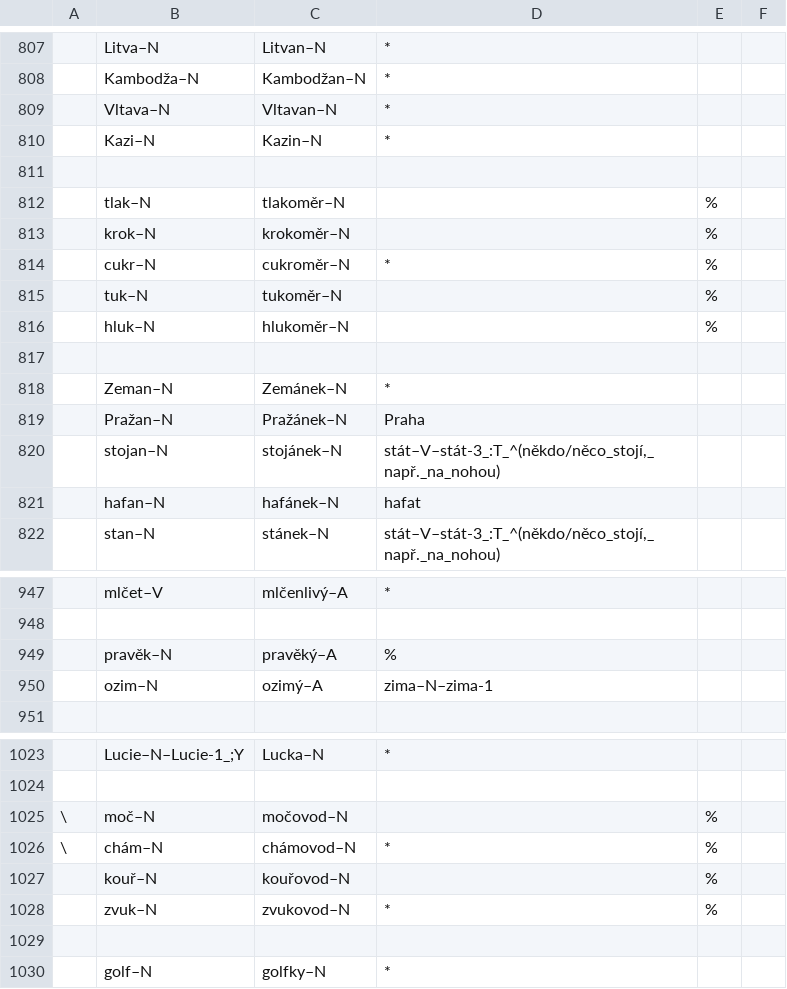
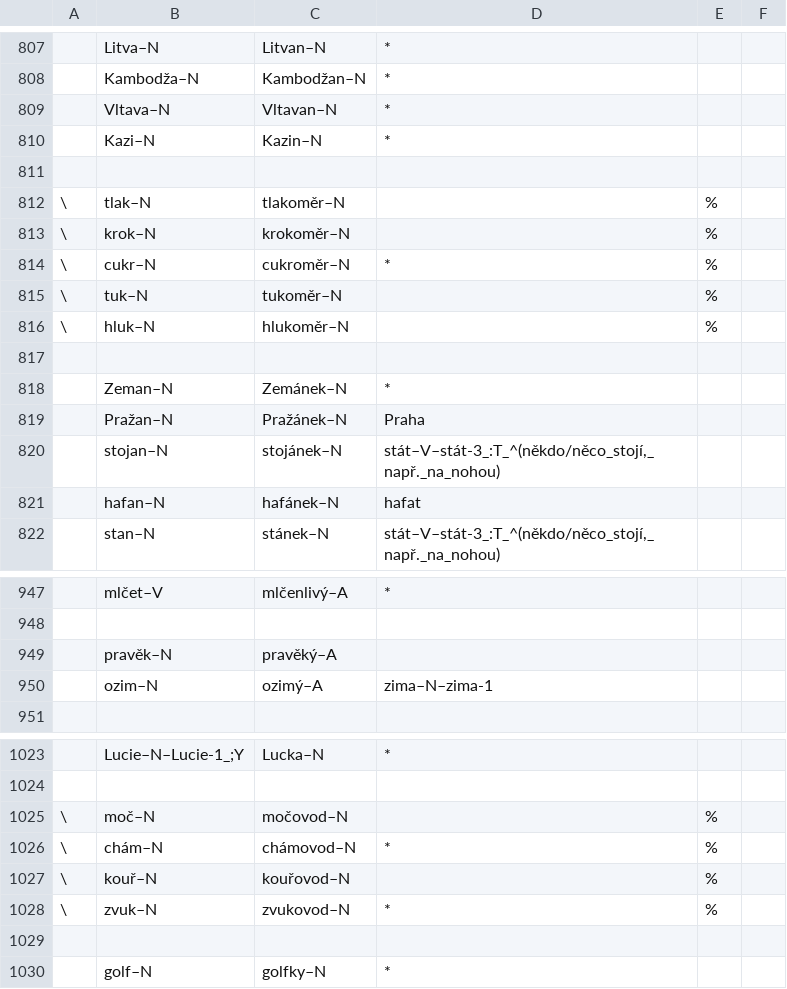
Before and after one commit to vidraj/derinet, a TSV file: data/annotations/cs/2018_04_wiktionary/hand-annotated/der1001-2000.tsv, drawn as a sheet; only a part is shown, gaps mark what is left out.

```diff
--- a/data/annotations/cs/2018_04_wiktionary/hand-annotated/der1001-2000.tsv
+++ b/data/annotations/cs/2018_04_wiktionary/hand-annotated/der1001-2000.tsv
@@ -811,7 +811,7 @@
 								
-	tlak–N	tlakoměr–N		%				
-	krok–N	krokoměr–N		%				
-	cukr–N	cukroměr–N	*	%				
-	tuk–N	tukoměr–N		%				
-	hluk–N	hlukoměr–N		%				
+\	tlak–N	tlakoměr–N		%				
+\	krok–N	krokoměr–N		%				
+\	cukr–N	cukroměr–N	*	%				
+\	tuk–N	tukoměr–N		%				
+\	hluk–N	hlukoměr–N		%				
 								
@@ -948,3 +948,3 @@
 								
-	pravěk–N	pravěký–A	%					
+	pravěk–N	pravěký–A						
 	ozim–N	ozimý–A	zima–N–zima-1					
@@ -1026,4 +1026,4 @@
 \	chám–N	chámovod–N	*	%				
-	kouř–N	kouřovod–N		%				
-	zvuk–N	zvukovod–N	*	%				
+\	kouř–N	kouřovod–N		%				
+\	zvuk–N	zvukovod–N	*	%				
 								
```
Also changed, not shown: data/annotations/cs/2018_04_wiktionary/hand-annotated/der2001-3000.tsv, data/annotations/cs/2018_04_wiktionary/hand-annotated/der3001-4000.tsv, 5 other files.
